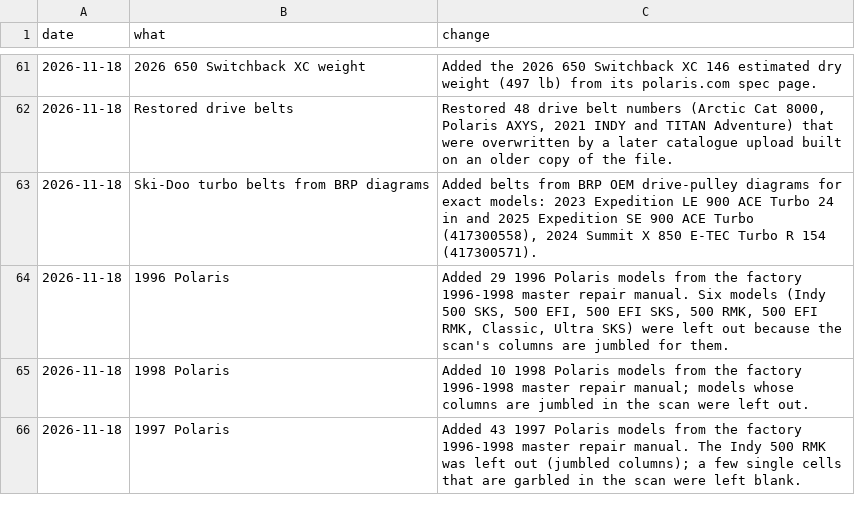
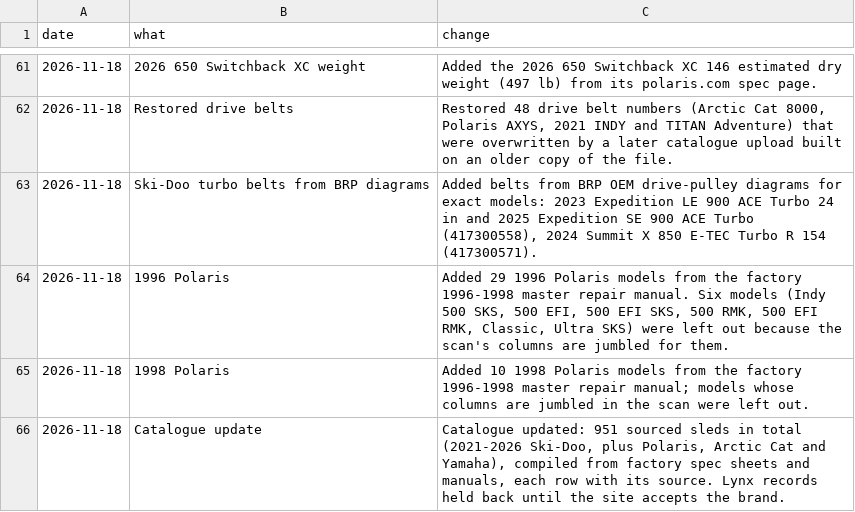
Before and after one commit to JonesT1986/SledSpecs, a CSV file: data/corrections.csv, drawn as a sheet; only a part is shown, gaps mark what is left out; removed rows and columns are numbered as before the commit, all else as after; the diff names each change by its address in the sheet, - before the commit and + after, or states it on an @@ line.

```diff
--- a/data/corrections.csv
+++ b/data/corrections.csv
-row 66: 2026-11-18 | 1997 Polaris | Added 43 1997 Polaris models from the factory 1996-1998 master repair manual. The Indy 500 RMK was left out (jumbled columns); a few single cells that are garbled in the scan were left blank.
+row 66: 2026-11-18 | Catalogue update | Catalogue updated: 951 sourced sleds in total (2021-2026 Ski-Doo, plus Polaris, Arctic Cat and Yamaha), compiled from factory spec sheets and manuals, each row with its source. Lynx records held back until the site accepts the brand.
```
Also changed, not shown: data/sleds.csv.
